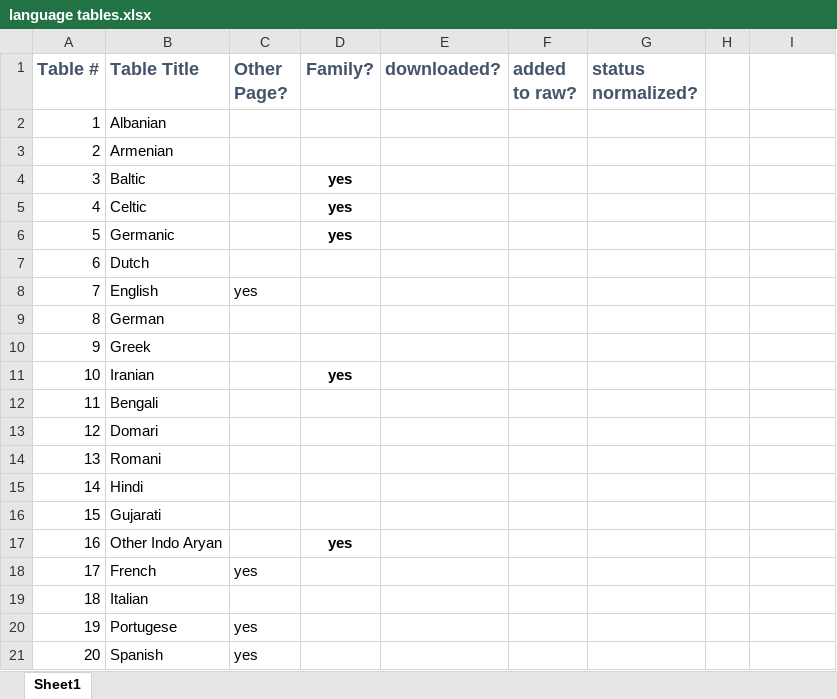
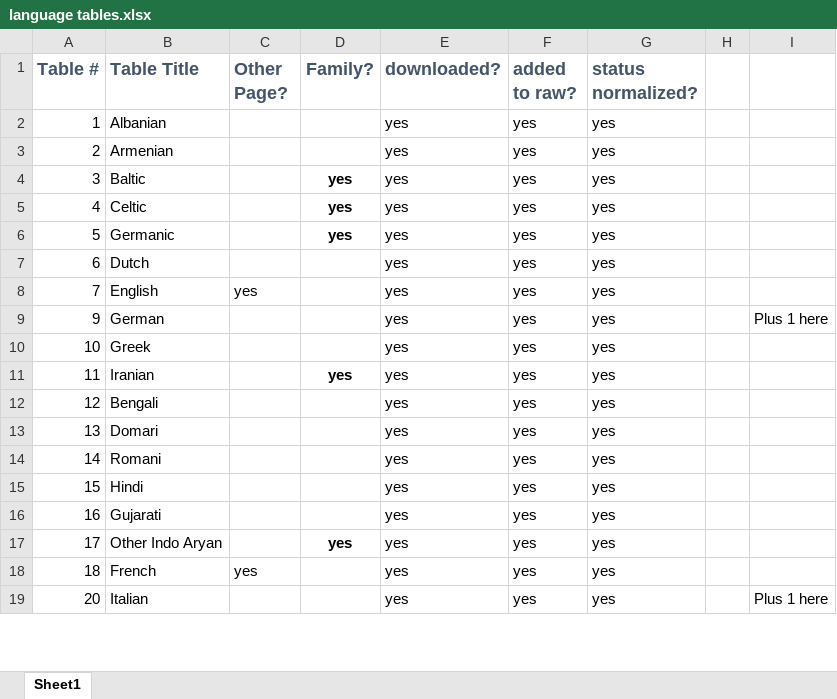
Before and after one commit to mas-4/languagemap_data, an Excel workbook: language tables.xlsx, sheet Sheet1, drawn as a sheet; only a part is shown; values as stored, in another font and other column widths than the file's, no borders; removed rows and columns are numbered as before the commit, all else as after; the diff covers the shown part only; the diff names each change by its address in the sheet, - before the commit and + after, or states it on an @@ line.

Commit message:
Add near final languages table

```diff
--- a/language tables.xlsx (sheet Sheet1)
+++ b/language tables.xlsx (sheet Sheet1)
-E2:E8 (downloaded?): (empty)
+E2:E8 (downloaded?): yes
-F2:F8 (added to raw?): (empty)
+F2:F8 (added to raw?): yes
-G2:G8 (status normalized?): (empty)
+G2:G8 (status normalized?): yes
-row 9: 8 | German
-B9 (Table Title): Greek
+B9 (Table Title): German
-E9:E18 (downloaded?): (empty)
+E9:E18 (downloaded?): yes
-F9:F18 (added to raw?): (empty)
+F9:F18 (added to raw?): yes
-G9:G18 (status normalized?): (empty)
+G9:G18 (status normalized?): yes
-I9: (empty)
+I9: Plus 1 here
-B10 (Table Title): Iranian
+B10 (Table Title): Greek
-D10 (Family?): yes
+D10 (Family?): (empty)
-B11 (Table Title): Bengali
+B11 (Table Title): Iranian
-D11 (Family?): (empty)
+D11 (Family?): yes
-B12 (Table Title): Domari
+B12 (Table Title): Bengali
-B13 (Table Title): Romani
+B13 (Table Title): Domari
-B14 (Table Title): Hindi
+B14 (Table Title): Romani
-B15 (Table Title): Gujarati
+B15 (Table Title): Hindi
-B16 (Table Title): Other Indo Aryan
+B16 (Table Title): Gujarati
-D16 (Family?): yes
+D16 (Family?): (empty)
-B17 (Table Title): French
+B17 (Table Title): Other Indo Aryan
-C17 (Other Page?): yes
+C17 (Other Page?): (empty)
-D17 (Family?): (empty)
+D17 (Family?): yes
-B18 (Table Title): Italian
+B18 (Table Title): French
-C18 (Other Page?): (empty)
+C18 (Other Page?): yes
-row 20: 19 | Portugese | yes
-B19 (Table Title): Spanish
+B19 (Table Title): Italian
-C19 (Other Page?): yes
+C19 (Other Page?): (empty)
-E19 (downloaded?): (empty)
+E19 (downloaded?): yes
-F19 (added to raw?): (empty)
+F19 (added to raw?): yes
-G19 (status normalized?): (empty)
+G19 (status normalized?): yes
-I19: (empty)
+I19: Plus 1 here
```
Also changed, not shown: 5 added rows, 3 removed rows and 141 edited cells elsewhere in this sheet, 1 other file.
